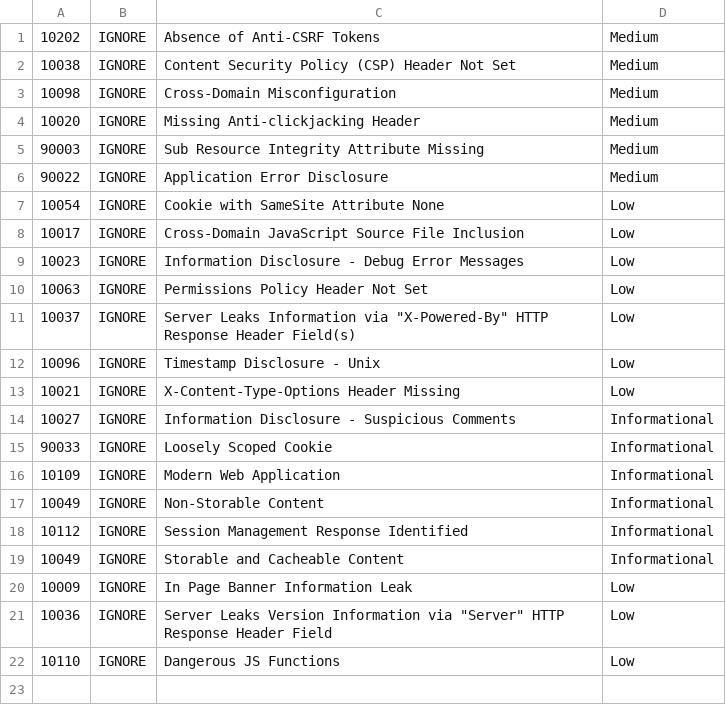
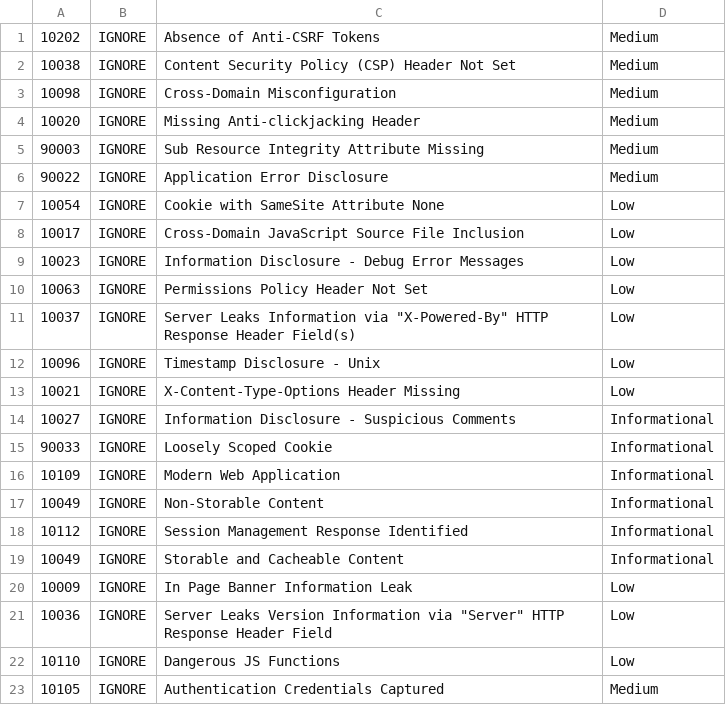
Before and after one commit to wmo-im/wis2box, a TSV file: .zap/rules.tsv, drawn as a sheet; the diff names each change by its address in the sheet, - before the commit and + after, or states it on an @@ line.

Commit message:
add IGNORE for medium risk on basic auth

```diff
--- a/.zap/rules.tsv
+++ b/.zap/rules.tsv
+row 23: 10105 | IGNORE | Authentication Credentials Captured | Medium
```
